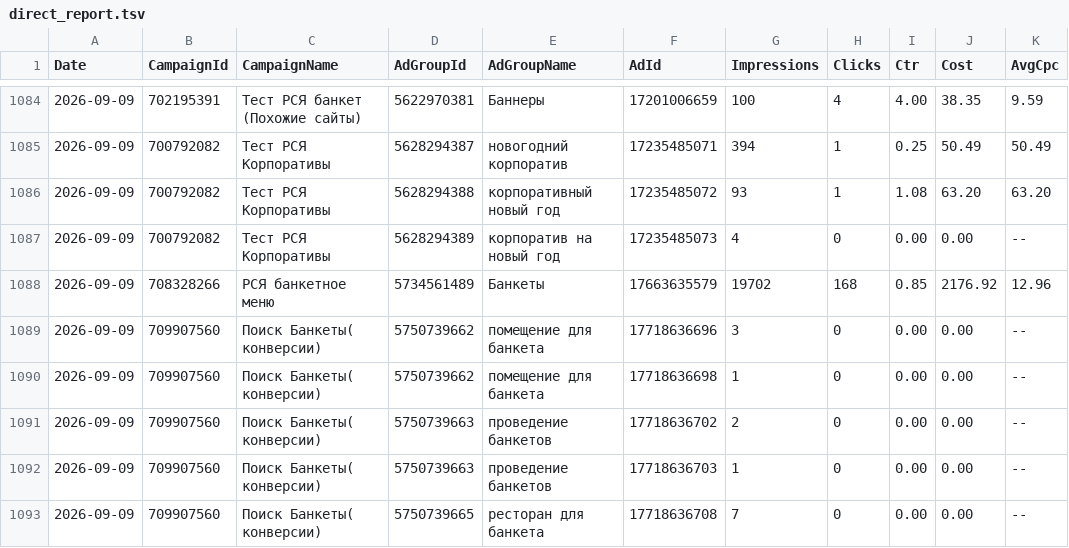
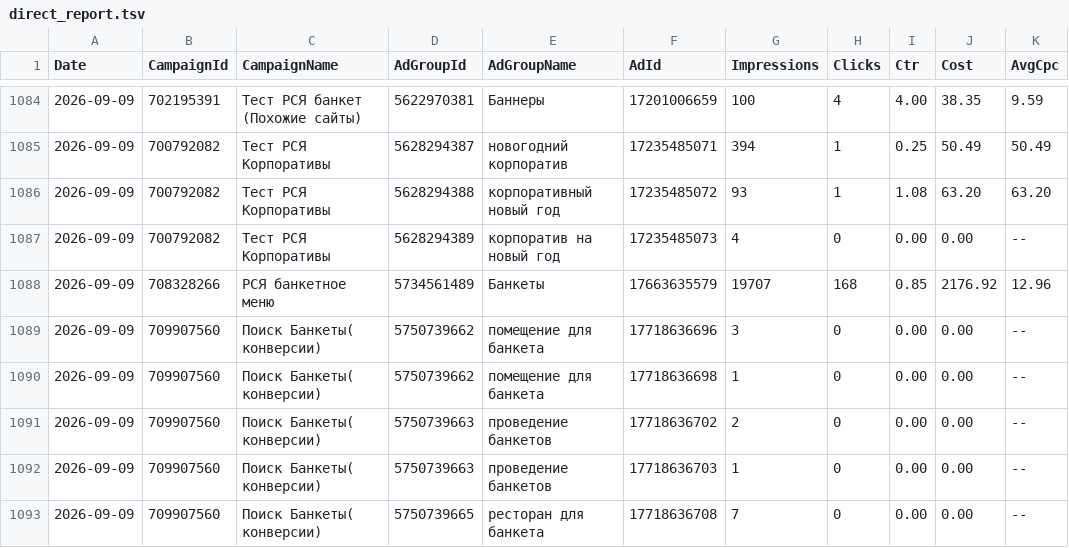
Before and after one commit to Alex19011901/advertising-control-pages, a TSV file: data/direct_report.tsv, drawn as a sheet; only a part is shown, gaps mark what is left out; the diff covers the shown part only; the diff names each change by its address in the sheet, - before the commit and + after, or states it on an @@ line.

```diff
--- a/data/direct_report.tsv
+++ b/data/direct_report.tsv
-G1088 (Impressions): 19702
+G1088 (Impressions): 19707
```
Also changed, not shown: 1 added row and 7 edited cells elsewhere in this file, 3 other files.
